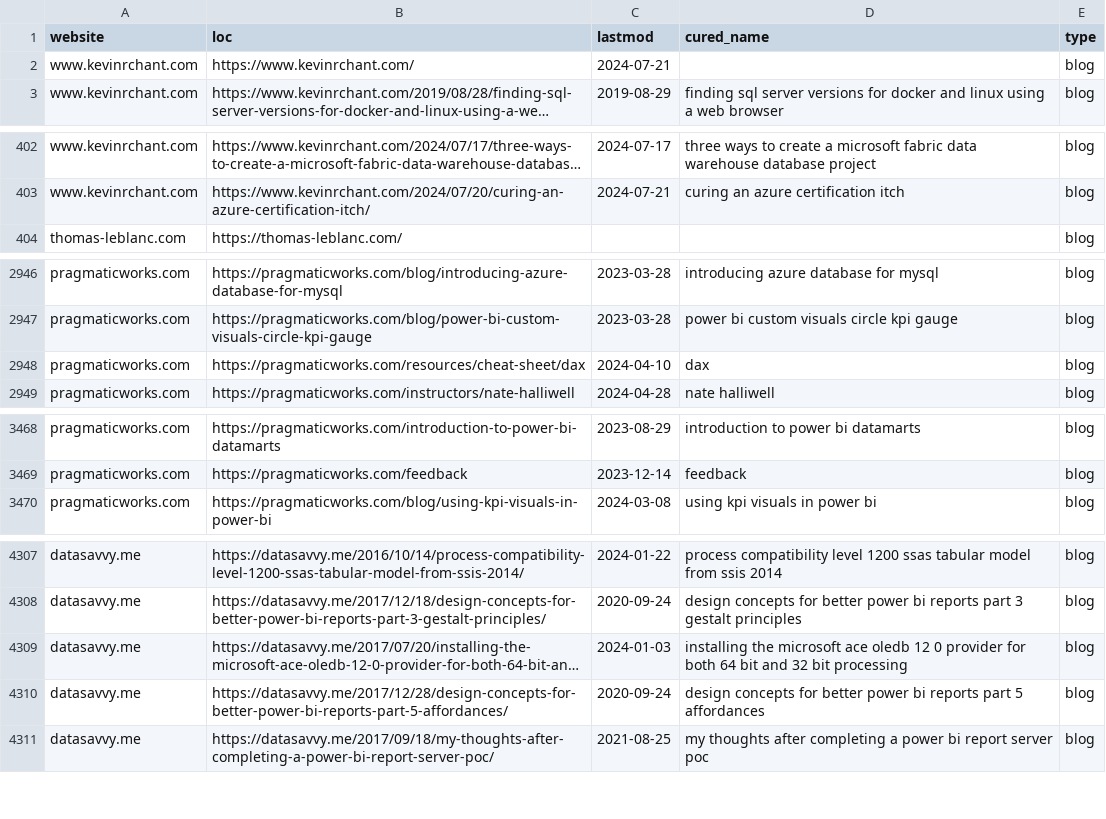
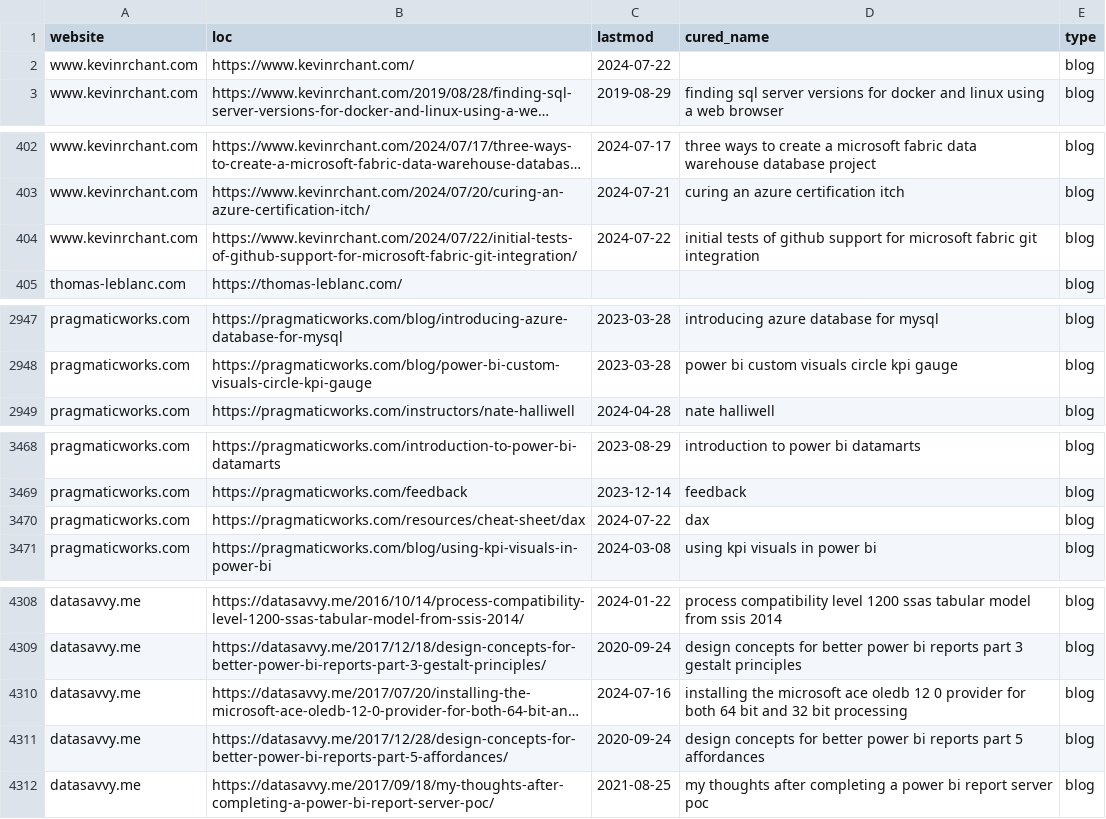
Before and after one commit to julian-passebecq/newsai_blue_scripts, a CSV file: newsai_script-main/data/sitemap.csv, drawn as a sheet; only a part is shown, gaps mark what is left out; long unchanged cells end in …; removed rows and columns are numbered as before the commit, all else as after; the diff covers the shown part only; the diff names each change by its address in the sheet, - before the commit and + after, or states it on an @@ line.

```diff
--- a/newsai_script-main/data/sitemap.csv
+++ b/newsai_script-main/data/sitemap.csv
-C2 (lastmod): 2024-07-21
+C2 (lastmod): 2024-07-22
+row 404: www.kevinrchant.com | https://www.kevinrchant.com/2024/07/22/initial-tests-of-github-support-for-microsoft-fabric-git-integration/ | 2024-07-22 | initial tests of github support for microsoft fabric git integration | blog
-row 2948: pragmaticworks.com | https://pragmaticworks.com/resources/cheat-sheet/dax | 2024-04-10 | dax | blog
+row 3470: pragmaticworks.com | https://pragmaticworks.com/resources/cheat-sheet/dax | 2024-07-22 | dax | blog
-C4310 (lastmod): 2024-01-03
+C4310 (lastmod): 2024-07-16
```
Also changed, not shown: 2 moved rows and 1 edited cell elsewhere in this file.
